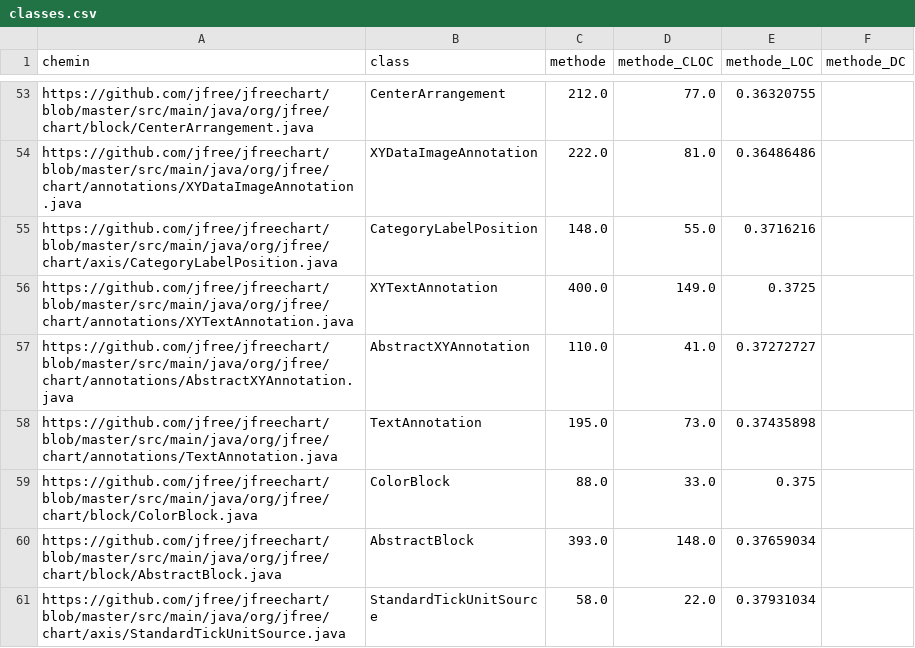
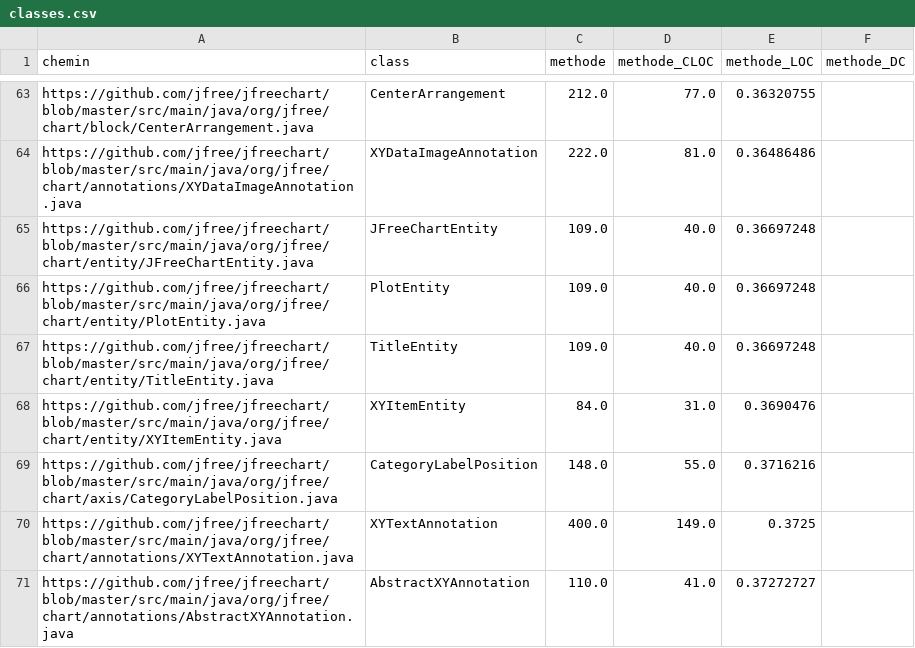
Before and after one commit to raulzinho84/TP1_IFT3913, a CSV file: classes.csv, drawn as a sheet; only a part is shown, gaps mark what is left out; the shorter side is filled out with more unchanged rows; the diff covers the shown part only.

```diff
--- a/classes.csv
+++ b/classes.csv
@@ -54,2 +64,6 @@ https://github.com/jfree/jfreechart/blob/master/src/main/java/org/jfree/chart/bl
 https://github.com/jfree/jfreechart/blob/master/src/main/java/org/jfree/chart/annotations/XYDataImageAnnotation.java, XYDataImageAnnotation, 222.0, 81.0, 0.36486486	
+https://github.com/jfree/jfreechart/blob/master/src/main/java/org/jfree/chart/entity/JFreeChartEntity.java, JFreeChartEntity, 109.0, 40.0, 0.36697248	
+https://github.com/jfree/jfreechart/blob/master/src/main/java/org/jfree/chart/entity/PlotEntity.java, PlotEntity, 109.0, 40.0, 0.36697248	
+https://github.com/jfree/jfreechart/blob/master/src/main/java/org/jfree/chart/entity/TitleEntity.java, TitleEntity, 109.0, 40.0, 0.36697248	
+https://github.com/jfree/jfreechart/blob/master/src/main/java/org/jfree/chart/entity/XYItemEntity.java, XYItemEntity, 84.0, 31.0, 0.3690476	
 https://github.com/jfree/jfreechart/blob/master/src/main/java/org/jfree/chart/axis/CategoryLabelPosition.java, CategoryLabelPosition, 148.0, 55.0, 0.3716216	
```
Also changed, not shown: 25 added rows elsewhere in this file, 2 other files.
